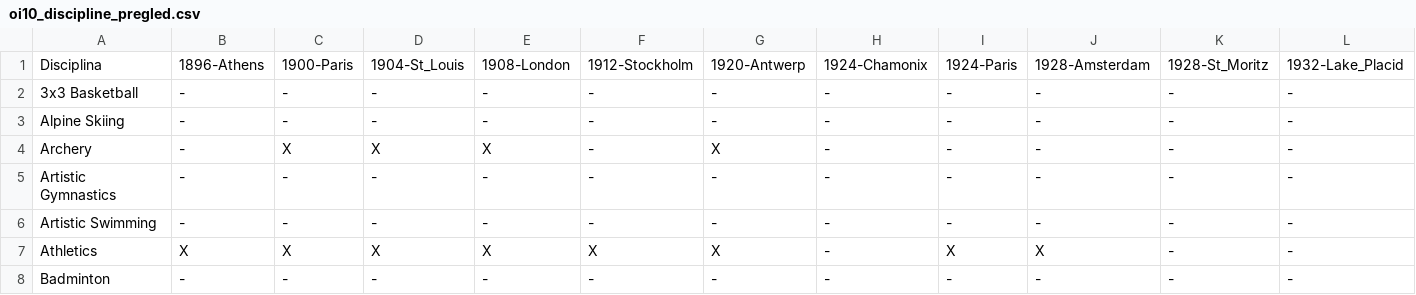
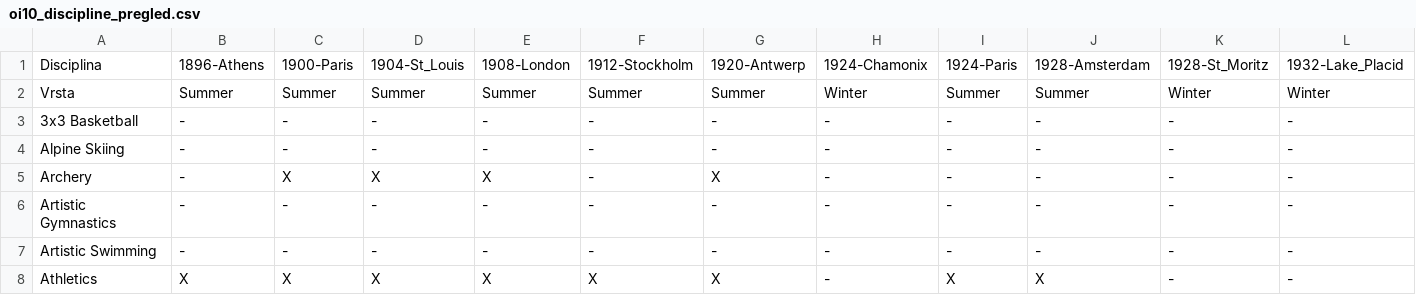
Before and after one commit to Kajaaa9/seminarska_naloga-olimpijske_igre, a CSV file: oi10_discipline_pregled.csv, drawn as a sheet; only a part is shown; the shorter side is filled out with more unchanged rows; rows hold the shown columns only; the diff names each change by its address in the sheet, - before the commit and + after, or states it on an @@ line.

Commit message:
izbolsava funkcije discipline_skupaj (dodatek vrste oi)

```diff
--- a/oi10_discipline_pregled.csv
+++ b/oi10_discipline_pregled.csv
+row 2: Vrsta | Summer | Summer | Summer | Summer | Summer | Summer | Winter | Summer | Summer | Winter | Winter
```
Also changed, not shown: 1 other file.
